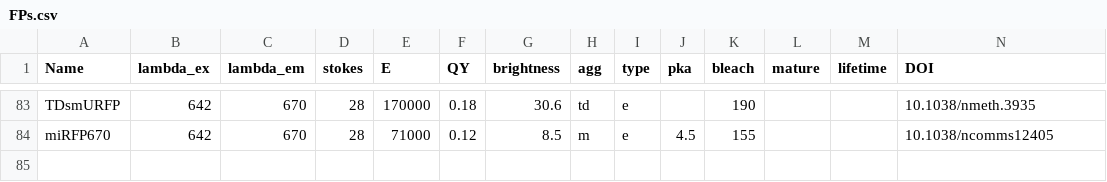
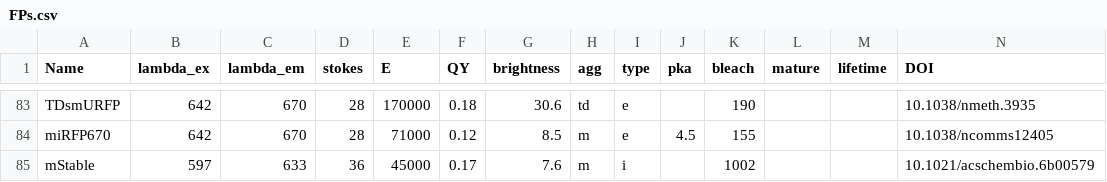
Before and after one commit to kthorn/FPvisualization, a CSV file: FPs.csv, drawn as a sheet; only a part is shown, gaps mark what is left out.

```diff
--- a/FPs.csv
+++ b/FPs.csv
@@ -84 +84,2 @@ TDsmURFP,642,670,28,170000,0.18,30.6,td,e,,190,,,10.1038/nmeth.3935
 miRFP670,642,670,28,71000,0.12,8.5,m,e,4.5,155,,,10.1038/ncomms12405
+mStable,597,633,36,45000,0.17,7.6,m,i,,1002,,,10.1021/acschembio.6b00579
```
Also changed, not shown: FPs_processed.csv, 1 other file.
